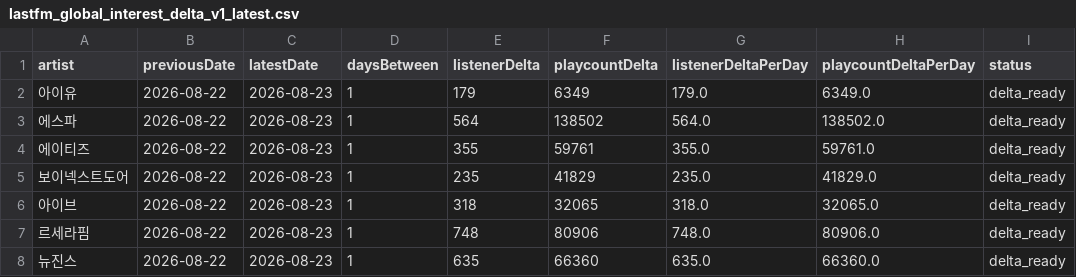
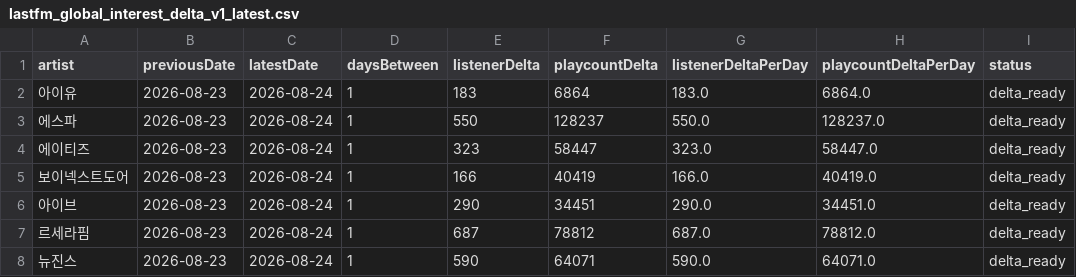
Before and after one commit to kpopmaker/fandex, a CSV file: data/lastfm-cloud/lastfm_global_interest_delta_v1_latest.csv, drawn as a sheet; only a part is shown; the diff covers the shown part only.

```diff
--- a/data/lastfm-cloud/lastfm_global_interest_delta_v1_latest.csv
+++ b/data/lastfm-cloud/lastfm_global_interest_delta_v1_latest.csv
@@ -1,8 +1,8 @@
 artist,previousDate,latestDate,daysBetween,listenerDelta,playcountDelta,listenerDeltaPerDay,playcountDeltaPerDay,status
-아이유,2026-08-22,2026-08-23,1,179,6349,179.0,6349.0,delta_ready
-에스파,2026-08-22,2026-08-23,1,564,138502,564.0,138502.0,delta_ready
-에이티즈,2026-08-22,2026-08-23,1,355,59761,355.0,59761.0,delta_ready
-보이넥스트도어,2026-08-22,2026-08-23,1,235,41829,235.0,41829.0,delta_ready
-아이브,2026-08-22,2026-08-23,1,318,32065,318.0,32065.0,delta_ready
-르세라핌,2026-08-22,2026-08-23,1,748,80906,748.0,80906.0,delta_ready
-뉴진스,2026-08-22,2026-08-23,1,635,66360,635.0,66360.0,delta_ready
+아이유,2026-08-23,2026-08-24,1,183,6864,183.0,6864.0,delta_ready
+에스파,2026-08-23,2026-08-24,1,550,128237,550.0,128237.0,delta_ready
+에이티즈,2026-08-23,2026-08-24,1,323,58447,323.0,58447.0,delta_ready
+보이넥스트도어,2026-08-23,2026-08-24,1,166,40419,166.0,40419.0,delta_ready
+아이브,2026-08-23,2026-08-24,1,290,34451,290.0,34451.0,delta_ready
+르세라핌,2026-08-23,2026-08-24,1,687,78812,687.0,78812.0,delta_ready
+뉴진스,2026-08-23,2026-08-24,1,590,64071,590.0,64071.0,delta_ready
```
Also changed, not shown: 18 edited cells elsewhere in this file, data/lastfm-cloud/lastfm_artist_interest_history_v1.csv, data/lastfm-cloud/lastfm_global_interest_score_preview_v1_latest.csv, 1 other file.
